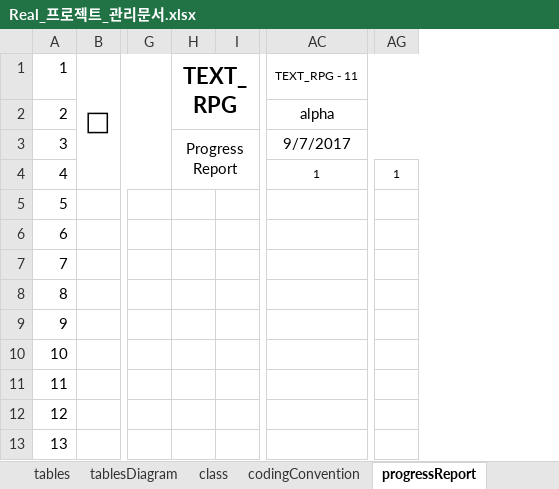
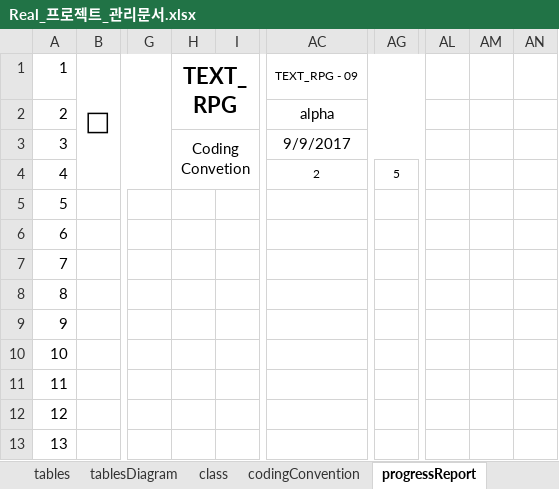
Before and after one commit to rauohon/activityRPG, an Excel workbook: readMe/Real_프로젝트_관리문서.xlsx, sheet progressReport, drawn as a sheet; only a part is shown, gaps mark what is left out; values as stored, in another font and other column widths than the file's, no borders; charts and pictures not drawn; the diff covers the shown part only; the diff names each change by its address in the sheet, - before the commit and + after, or states it on an @@ line.

```diff
--- a/readMe/Real_프로젝트_관리문서.xlsx (sheet progressReport)
+++ b/readMe/Real_프로젝트_관리문서.xlsx (sheet progressReport)
+column AL, empty
+column AM, empty
+column AN, empty
-AC1: TEXT_RPG - 11
+AC1: TEXT_RPG - 09
-H3: Progress Report
+H3: Coding Convetion
-AC3: 9/7/2017
+AC3: 9/9/2017
-AC4: 1
+AC4: 2
-AG4: 1
+AG4: 5
```
Also changed, not shown: 1 added row, 1 removed row and 19 edited cells elsewhere in this sheet, sheet joblist, sheet progressPlan, other sheet tabs, formulas that keep their value, charts or pictures.
